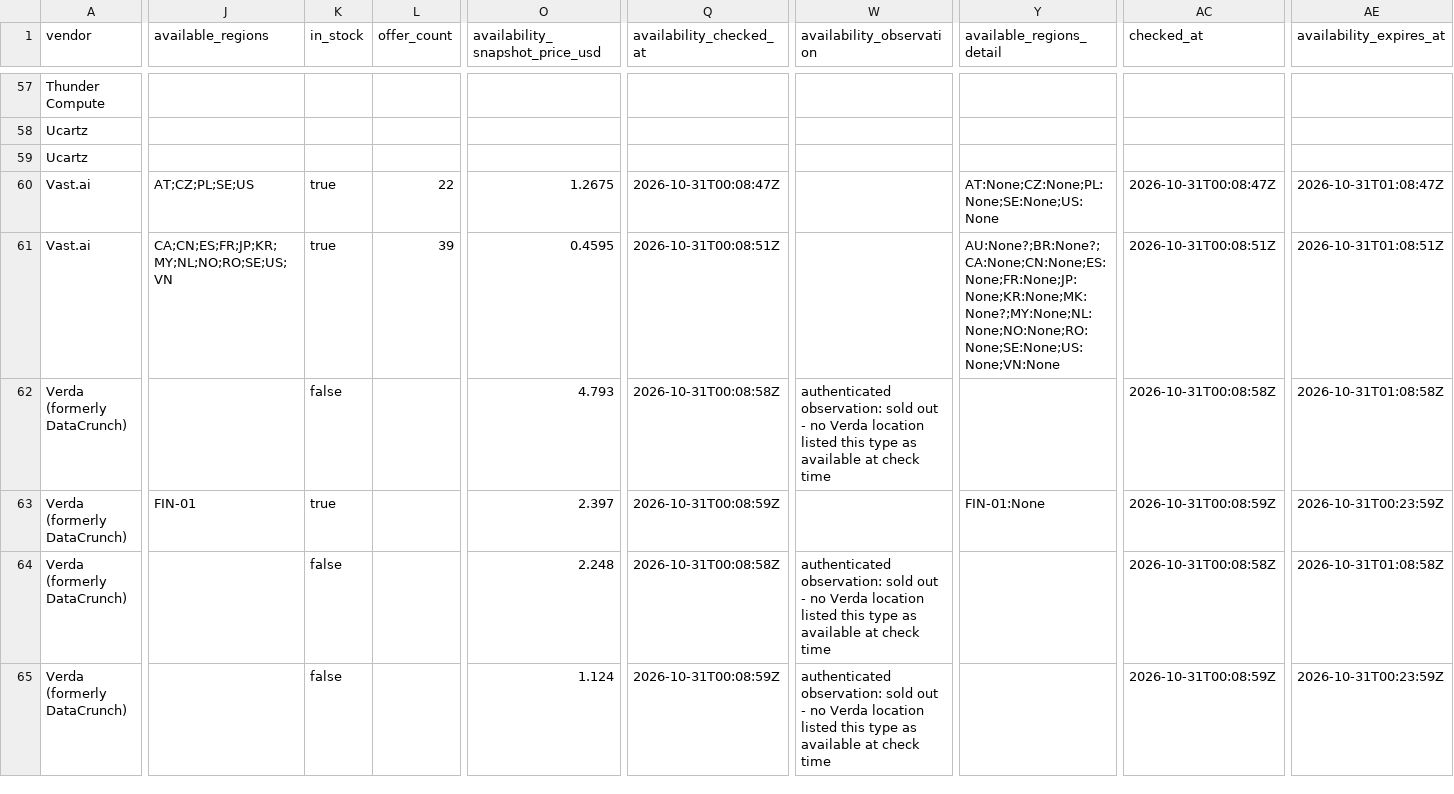
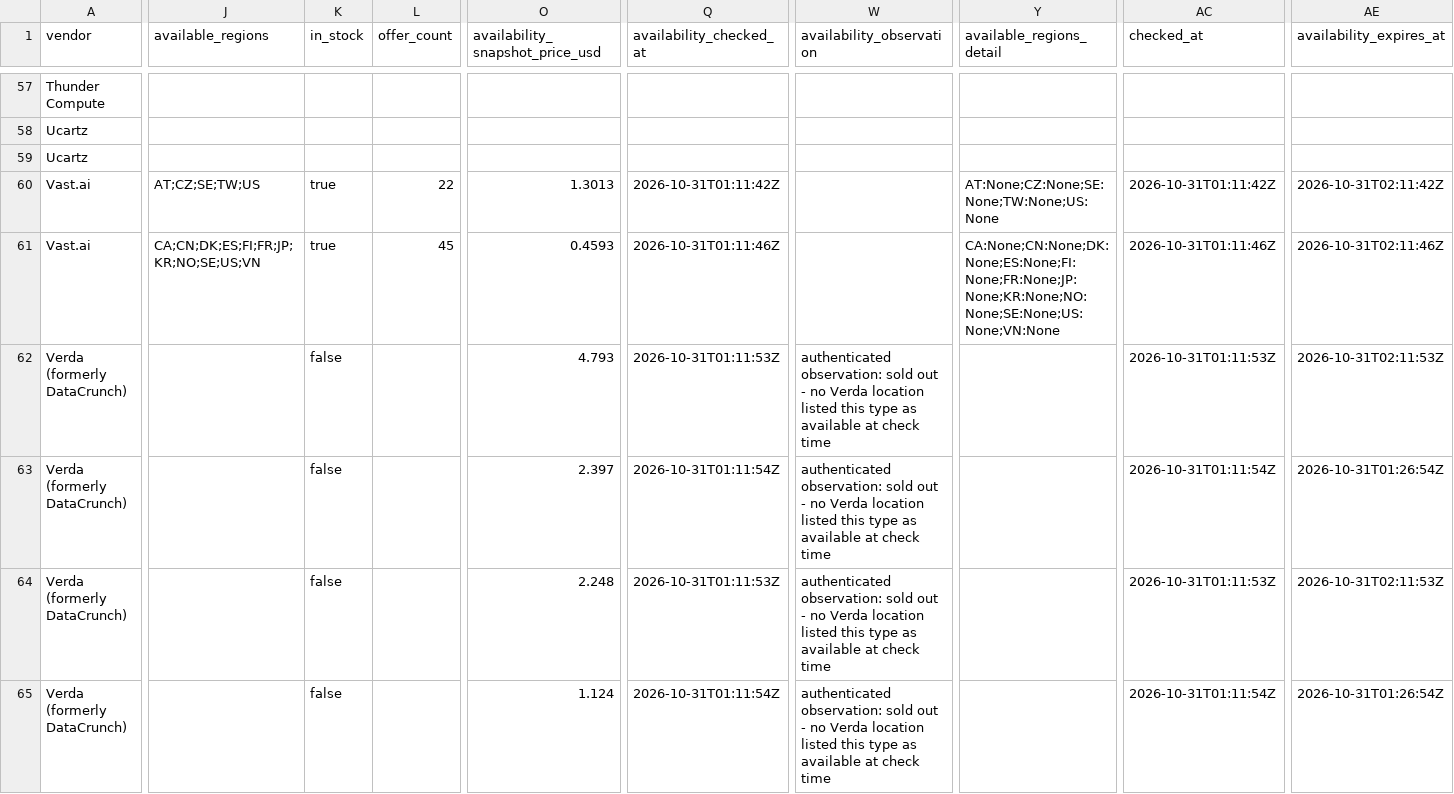
Before and after one commit to connormatthewdouglas/agent-work-stack-deals, a CSV file: latest/feed_enriched_v2_latest.csv, drawn as a sheet; only a part is shown, gaps mark what is left out; the diff covers the shown part only; the diff names each change by its address in the sheet, - before the commit and + after, or states it on an @@ line.

Commit message:
scout snapshot 2026-10-31T01:13:00Z gen 20261031T011300Z-e52431be

```diff
--- a/latest/feed_enriched_v2_latest.csv
+++ b/latest/feed_enriched_v2_latest.csv
-J60 (available_regions): AT;CZ;PL;SE;US
+J60 (available_regions): AT;CZ;SE;TW;US
-O60 (availability_snapshot_price_usd): 1.2675
+O60 (availability_snapshot_price_usd): 1.3013
-Q60 (availability_checked_at): 2026-10-31T00:08:47Z
+Q60 (availability_checked_at): 2026-10-31T01:11:42Z
-Y60 (available_regions_detail): AT:None;CZ:None;PL:None;SE:None;US:None
+Y60 (available_regions_detail): AT:None;CZ:None;SE:None;TW:None;US:None
-AC60 (checked_at): 2026-10-31T00:08:47Z
+AC60 (checked_at): 2026-10-31T01:11:42Z
-AE60 (availability_expires_at): 2026-10-31T01:08:47Z
+AE60 (availability_expires_at): 2026-10-31T02:11:42Z
-J61 (available_regions): CA;CN;ES;FR;JP;KR;MY;NL;NO;RO;SE;US;VN
+J61 (available_regions): CA;CN;DK;ES;FI;FR;JP;KR;NO;SE;US;VN
-L61 (offer_count): 39
+L61 (offer_count): 45
-O61 (availability_snapshot_price_usd): 0.4595
+O61 (availability_snapshot_price_usd): 0.4593
-Q61 (availability_checked_at): 2026-10-31T00:08:51Z
+Q61 (availability_checked_at): 2026-10-31T01:11:46Z
-Y61 (available_regions_detail): AU:None?;BR:None?;CA:None;CN:None;ES:None;FR:None;JP:None;KR:None;MK:None?;MY:None;NL:None;NO:None;RO:None;SE:None;US:None;VN:None
+Y61 (available_regions_detail): CA:None;CN:None;DK:None;ES:None;FI:None;FR:None;JP:None;KR:None;NO:None;SE:None;US:None;VN:None
-AC61 (checked_at): 2026-10-31T00:08:51Z
+AC61 (checked_at): 2026-10-31T01:11:46Z
-AE61 (availability_expires_at): 2026-10-31T01:08:51Z
+AE61 (availability_expires_at): 2026-10-31T02:11:46Z
-Q62 (availability_checked_at): 2026-10-31T00:08:58Z
+Q62 (availability_checked_at): 2026-10-31T01:11:53Z
-AC62 (checked_at): 2026-10-31T00:08:58Z
+AC62 (checked_at): 2026-10-31T01:11:53Z
-AE62 (availability_expires_at): 2026-10-31T01:08:58Z
+AE62 (availability_expires_at): 2026-10-31T02:11:53Z
-J63 (available_regions): FIN-01
+J63 (available_regions): (empty)
-K63 (in_stock): true
+K63 (in_stock): false
-Q63 (availability_checked_at): 2026-10-31T00:08:59Z
+Q63 (availability_checked_at): 2026-10-31T01:11:54Z
-W63 (availability_observation): (empty)
+W63 (availability_observation): authenticated observation: sold out - no Verda location listed this type as available at check time
-Y63 (available_regions_detail): FIN-01:None
+Y63 (available_regions_detail): (empty)
-AC63 (checked_at): 2026-10-31T00:08:59Z
+AC63 (checked_at): 2026-10-31T01:11:54Z
-AE63 (availability_expires_at): 2026-10-31T00:23:59Z
+AE63 (availability_expires_at): 2026-10-31T01:26:54Z
-Q64 (availability_checked_at): 2026-10-31T00:08:58Z
+Q64 (availability_checked_at): 2026-10-31T01:11:53Z
-AC64 (checked_at): 2026-10-31T00:08:58Z
+AC64 (checked_at): 2026-10-31T01:11:53Z
-AE64 (availability_expires_at): 2026-10-31T01:08:58Z
+AE64 (availability_expires_at): 2026-10-31T02:11:53Z
-Q65 (availability_checked_at): 2026-10-31T00:08:59Z
+Q65 (availability_checked_at): 2026-10-31T01:11:54Z
-AC65 (checked_at): 2026-10-31T00:08:59Z
+AC65 (checked_at): 2026-10-31T01:11:54Z
-AE65 (availability_expires_at): 2026-10-31T00:23:59Z
+AE65 (availability_expires_at): 2026-10-31T01:26:54Z
```
Also changed, not shown: 107 edited cells elsewhere in this file, latest/availability_v2_latest.csv, 3 other files.
